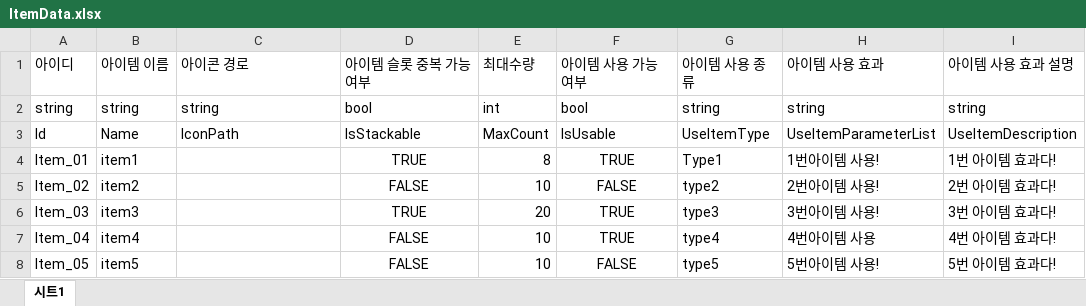
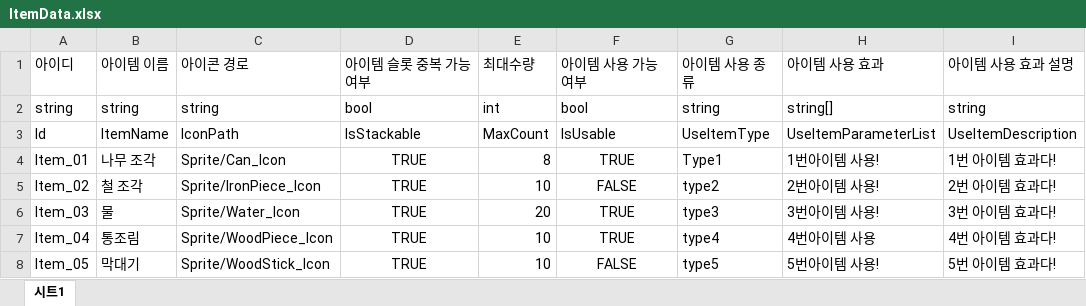
Before and after one commit to MinHyeo/JagalchiHang, an Excel workbook: JsonConverter/ExcelFiles/ItemData.xlsx, sheet 시트1, drawn as a sheet; only a part is shown; values as stored, in another font and other column widths than the file's, no borders; the diff names each change by its address in the sheet, - before the commit and + after, or states it on an @@ line.

```diff
--- a/JsonConverter/ExcelFiles/ItemData.xlsx (sheet 시트1)
+++ b/JsonConverter/ExcelFiles/ItemData.xlsx (sheet 시트1)
-H2: string
+H2: string[]
-B3: Name
+B3: ItemName
-B4: item1
+B4: 나무 조각
-C4: (empty)
+C4: Sprite/Can_Icon
-B5: item2
+B5: 철 조각
-C5: (empty)
+C5: Sprite/IronPiece_Icon
-D5: FALSE
+D5: TRUE
-B6: item3
+B6: 물
-C6: (empty)
+C6: Sprite/Water_Icon
-B7: item4
+B7: 통조림
-C7: (empty)
+C7: Sprite/WoodPiece_Icon
-D7:D8: FALSE
+D7:D8: TRUE
-B8: item5
+B8: 막대기
-C8: (empty)
+C8: Sprite/WoodStick_Icon
```
Also changed, not shown: 18 other files.
